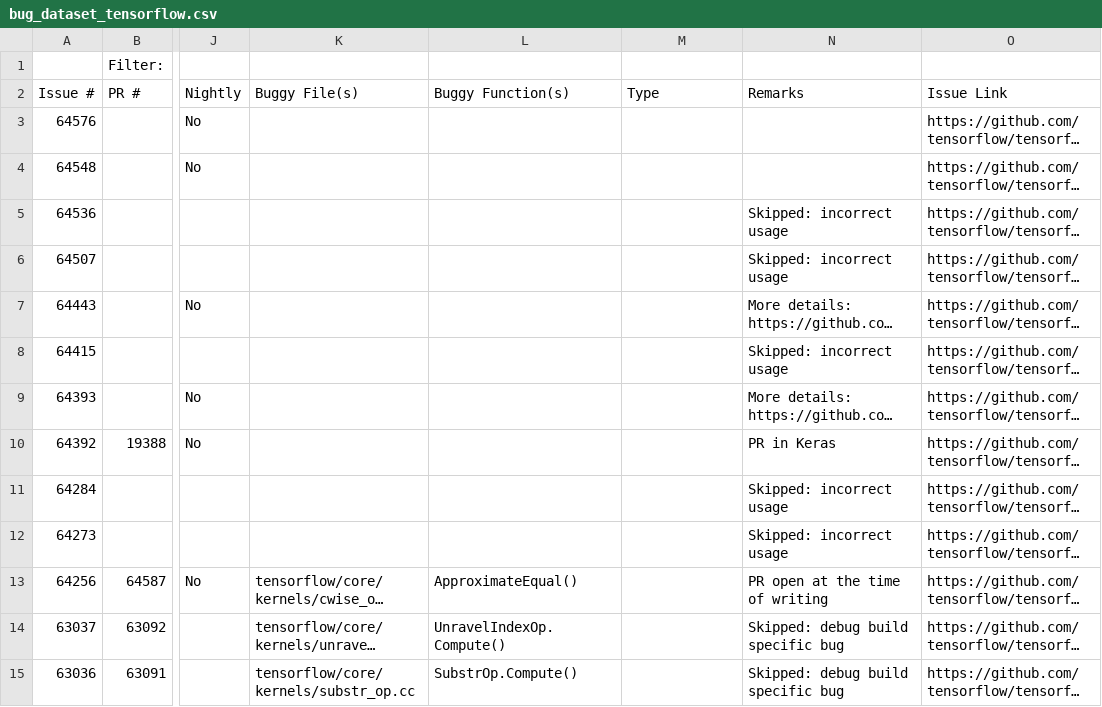
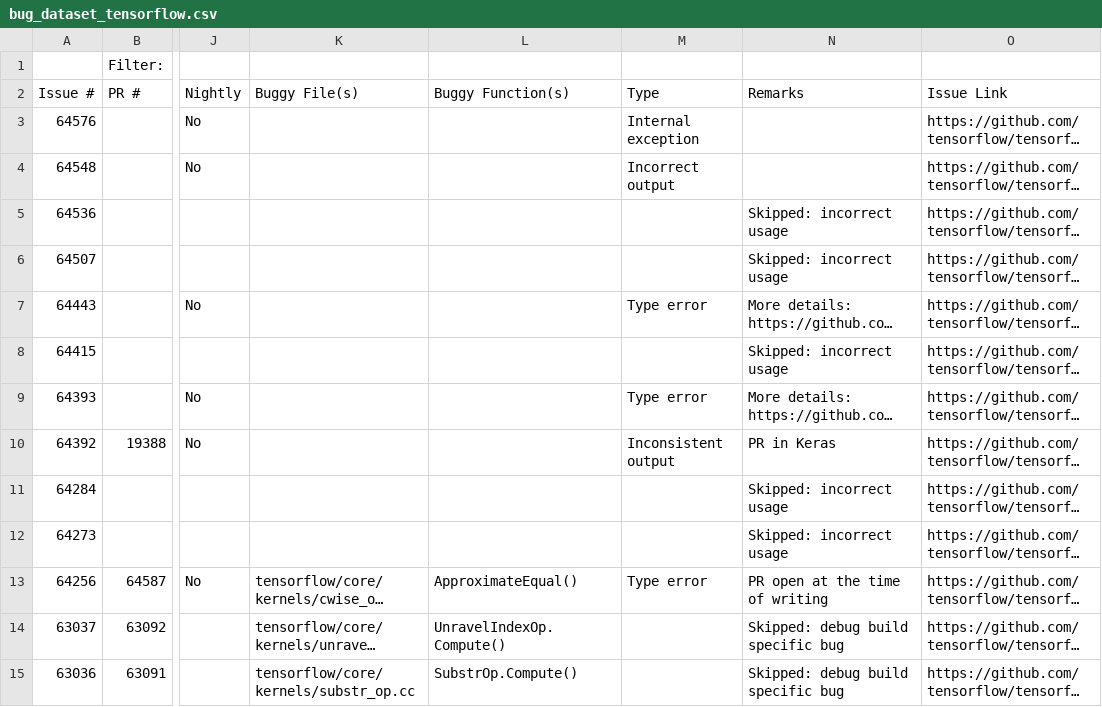
Before and after one commit to ncsu-swat/bugsindlls, a CSV file: bug_dataset_tensorflow.csv, drawn as a sheet; only a part is shown, gaps mark what is left out; long unchanged cells end in …; the diff names each change by its address in the sheet, - before the commit and + after, or states it on an @@ line.

```diff
--- a/bug_dataset_tensorflow.csv
+++ b/bug_dataset_tensorflow.csv
-M3 (Type): (empty)
+M3 (Type): Internal exception
-M4 (Type): (empty)
+M4 (Type): Incorrect output
-M7 (Type): (empty)
+M7 (Type): Type error
-M9 (Type): (empty)
+M9 (Type): Type error
-M10 (Type): (empty)
+M10 (Type): Inconsistent output
-M13 (Type): (empty)
+M13 (Type): Type error
```
Also changed, not shown: bug_dataset_jax.csv.
